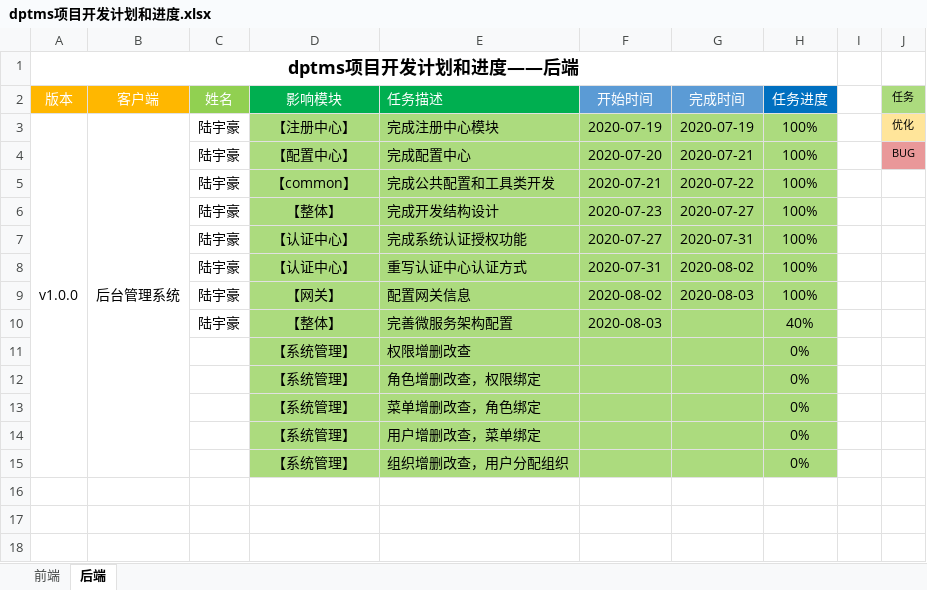
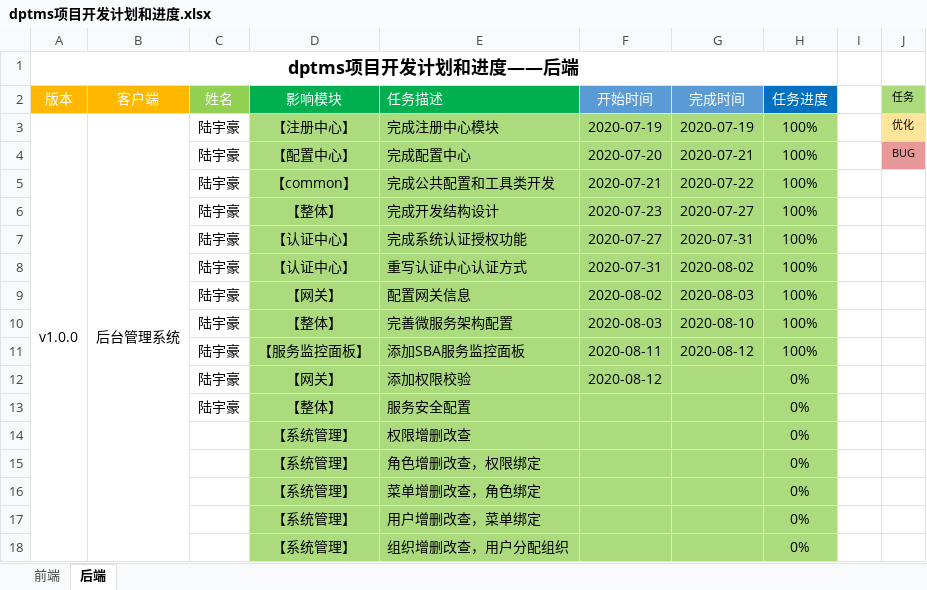
Before and after one commit to Daye1112/dptms-server, an Excel workbook: 文档/开发文档/dptms项目开发计划和进度.xlsx, sheet 后端, drawn as a sheet; values as stored, in another font and other column widths than the file's, no borders; the diff names each change by its address in the sheet, - before the commit and + after, or states it on an @@ line.

Commit message:
描述：更新项目进度 日期：2020-08-13

```diff
--- a/文档/开发文档/dptms项目开发计划和进度.xlsx (sheet 后端)
+++ b/文档/开发文档/dptms项目开发计划和进度.xlsx (sheet 后端)
-G10 (完成时间): (empty)
+G10 (完成时间): 2020-08-10
-H10 (任务进度): 40%
+H10 (任务进度): 100%
+row 11:  |  | 陆宇豪 | 【服务监控面板】 | 添加SBA服务监控面板 | 2020-08-11 | 2020-08-12 | 100%
+row 12:  |  | 陆宇豪 | 【网关】 | 添加权限校验 | 2020-08-12 |  | 0%
+row 13:  |  | 陆宇豪 | 【整体】 | 服务安全配置 |  |  | 0%
```
